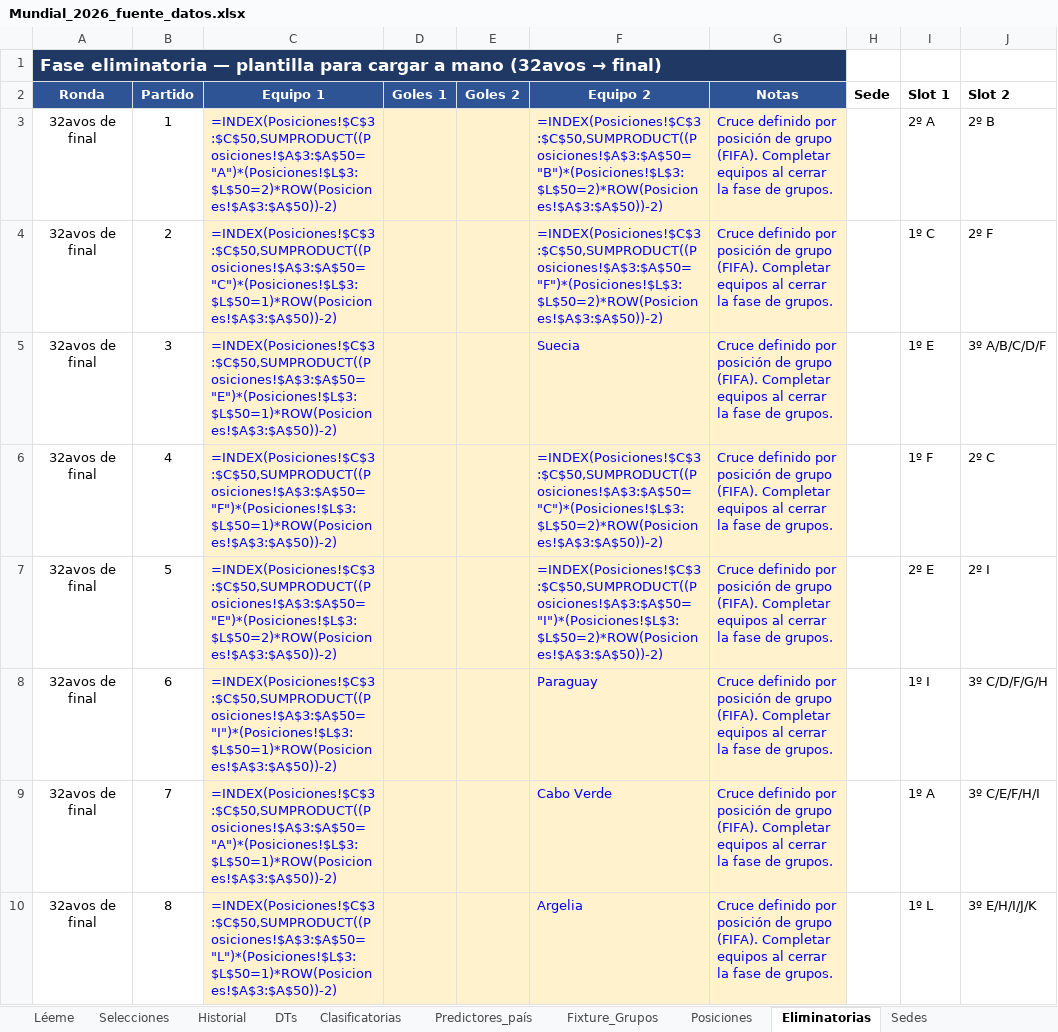
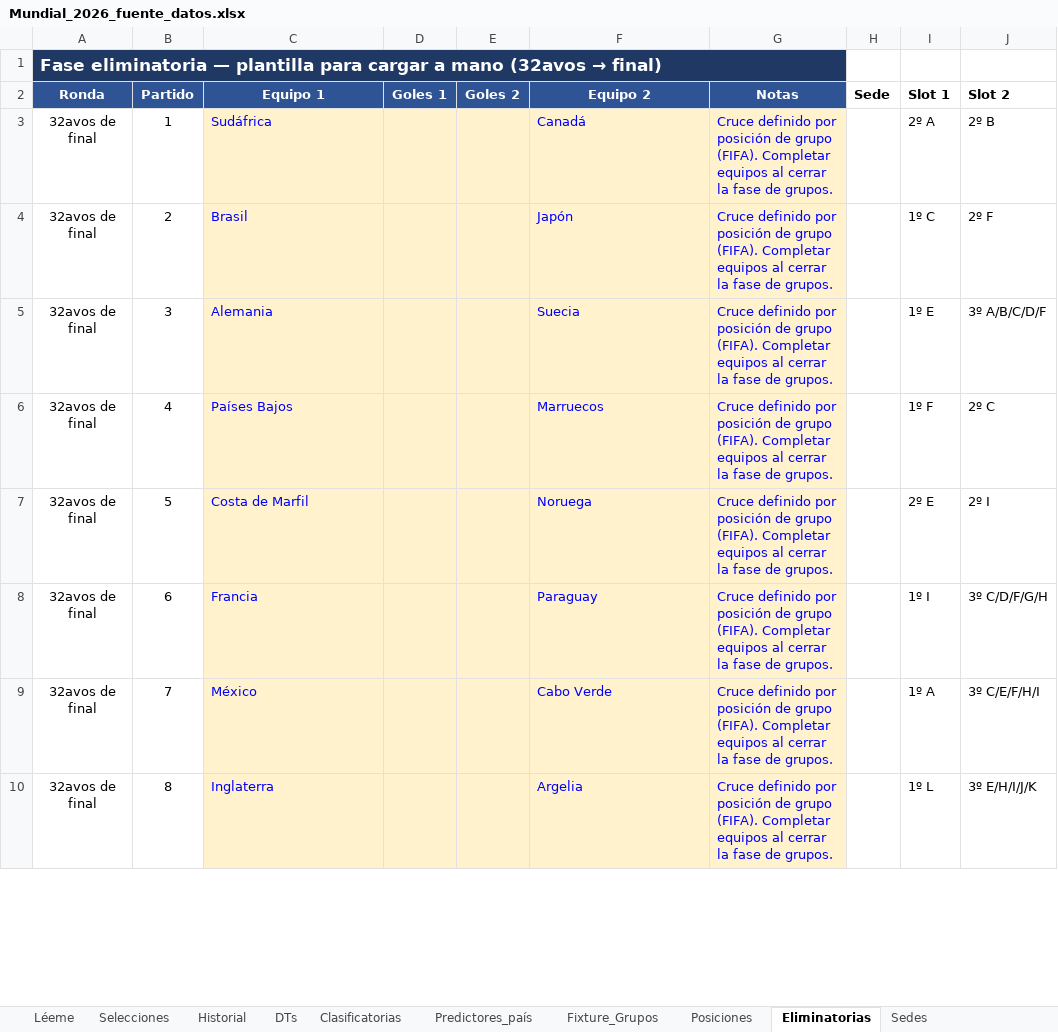
Before and after one commit to santiagoriverti/ML_prediccion_mundial2026, an Excel workbook: Mundial_2026_fuente_datos.xlsx, sheet Eliminatorias, drawn as a sheet; only a part is shown; values as stored, in another font and other column widths than the file's, no borders; formulas without a stored value are shown as written; the diff covers the shown part only; the diff names each change by its address in the sheet, - before the commit and + after, or states it on an @@ line.

```diff
--- a/Mundial_2026_fuente_datos.xlsx (sheet Eliminatorias)
+++ b/Mundial_2026_fuente_datos.xlsx (sheet Eliminatorias)
-C3 (Equipo 1): =INDEX(Posiciones!$C$3:$C$50,SUMPRODUCT((Posiciones!$A$3:$A$50="A")*(Posiciones!$L$3:$L$50=2)*ROW(Posiciones!$A$3:$A$50))-2)
+C3 (Equipo 1): Sudáfrica
-F3 (Equipo 2): =INDEX(Posiciones!$C$3:$C$50,SUMPRODUCT((Posiciones!$A$3:$A$50="B")*(Posiciones!$L$3:$L$50=2)*ROW(Posiciones!$A$3:$A$50))-2)
+F3 (Equipo 2): Canadá
-C4 (Equipo 1): =INDEX(Posiciones!$C$3:$C$50,SUMPRODUCT((Posiciones!$A$3:$A$50="C")*(Posiciones!$L$3:$L$50=1)*ROW(Posiciones!$A$3:$A$50))-2)
+C4 (Equipo 1): Brasil
-F4 (Equipo 2): =INDEX(Posiciones!$C$3:$C$50,SUMPRODUCT((Posiciones!$A$3:$A$50="F")*(Posiciones!$L$3:$L$50=2)*ROW(Posiciones!$A$3:$A$50))-2)
+F4 (Equipo 2): Japón
-C5 (Equipo 1): =INDEX(Posiciones!$C$3:$C$50,SUMPRODUCT((Posiciones!$A$3:$A$50="E")*(Posiciones!$L$3:$L$50=1)*ROW(Posiciones!$A$3:$A$50))-2)
+C5 (Equipo 1): Alemania
-C6 (Equipo 1): =INDEX(Posiciones!$C$3:$C$50,SUMPRODUCT((Posiciones!$A$3:$A$50="F")*(Posiciones!$L$3:$L$50=1)*ROW(Posiciones!$A$3:$A$50))-2)
+C6 (Equipo 1): Países Bajos
-F6 (Equipo 2): =INDEX(Posiciones!$C$3:$C$50,SUMPRODUCT((Posiciones!$A$3:$A$50="C")*(Posiciones!$L$3:$L$50=2)*ROW(Posiciones!$A$3:$A$50))-2)
+F6 (Equipo 2): Marruecos
-C7 (Equipo 1): =INDEX(Posiciones!$C$3:$C$50,SUMPRODUCT((Posiciones!$A$3:$A$50="E")*(Posiciones!$L$3:$L$50=2)*ROW(Posiciones!$A$3:$A$50))-2)
+C7 (Equipo 1): Costa de Marfil
-F7 (Equipo 2): =INDEX(Posiciones!$C$3:$C$50,SUMPRODUCT((Posiciones!$A$3:$A$50="I")*(Posiciones!$L$3:$L$50=2)*ROW(Posiciones!$A$3:$A$50))-2)
+F7 (Equipo 2): Noruega
-C8 (Equipo 1): =INDEX(Posiciones!$C$3:$C$50,SUMPRODUCT((Posiciones!$A$3:$A$50="I")*(Posiciones!$L$3:$L$50=1)*ROW(Posiciones!$A$3:$A$50))-2)
+C8 (Equipo 1): Francia
-C9 (Equipo 1): =INDEX(Posiciones!$C$3:$C$50,SUMPRODUCT((Posiciones!$A$3:$A$50="A")*(Posiciones!$L$3:$L$50=1)*ROW(Posiciones!$A$3:$A$50))-2)
+C9 (Equipo 1): México
-C10 (Equipo 1): =INDEX(Posiciones!$C$3:$C$50,SUMPRODUCT((Posiciones!$A$3:$A$50="L")*(Posiciones!$L$3:$L$50=1)*ROW(Posiciones!$A$3:$A$50))-2)
+C10 (Equipo 1): Inglaterra
```
Also changed, not shown: 12 edited cells elsewhere in this sheet, sheet Posiciones, sheet Clasificatorias, sheet Fixture_Grupos, sheet Historial, 4 other files.
